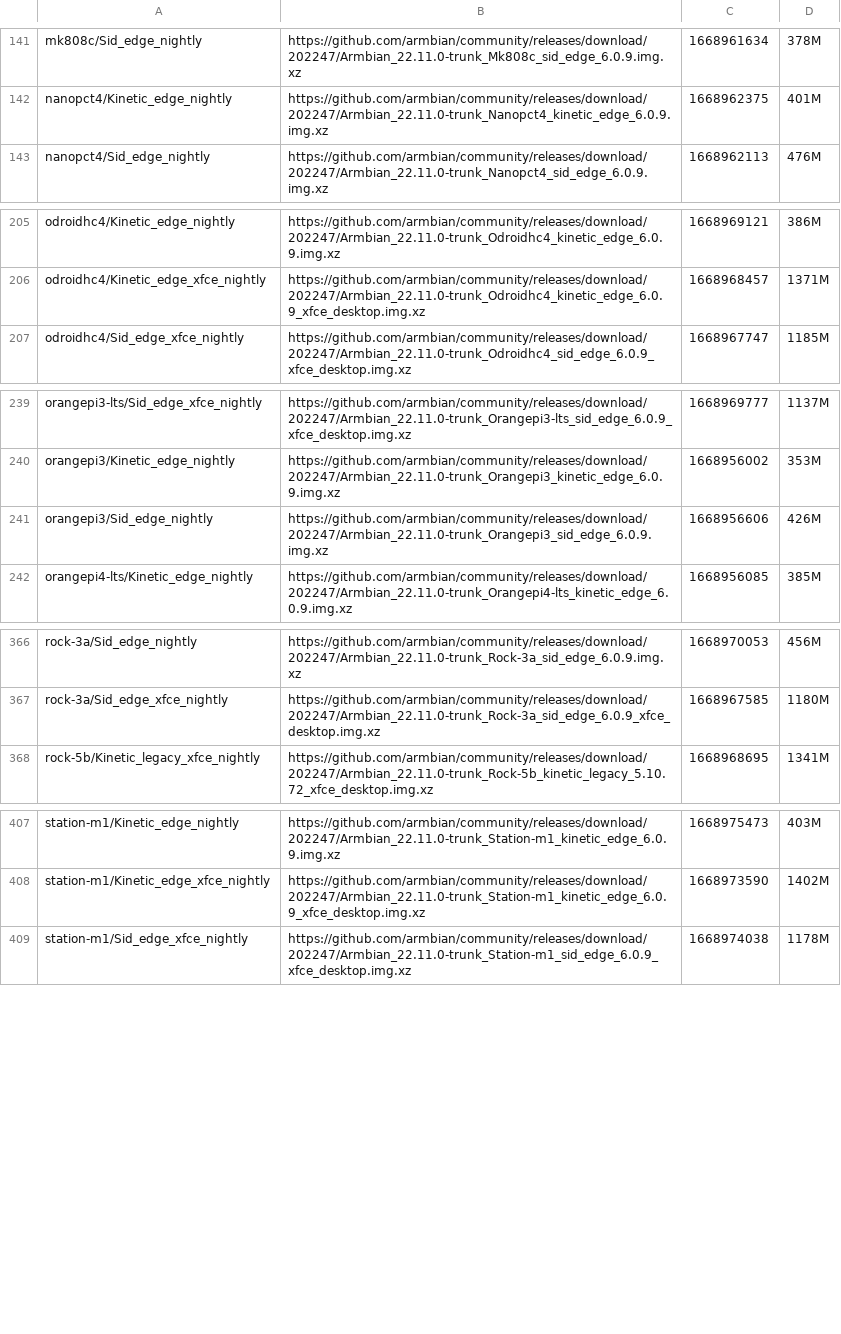
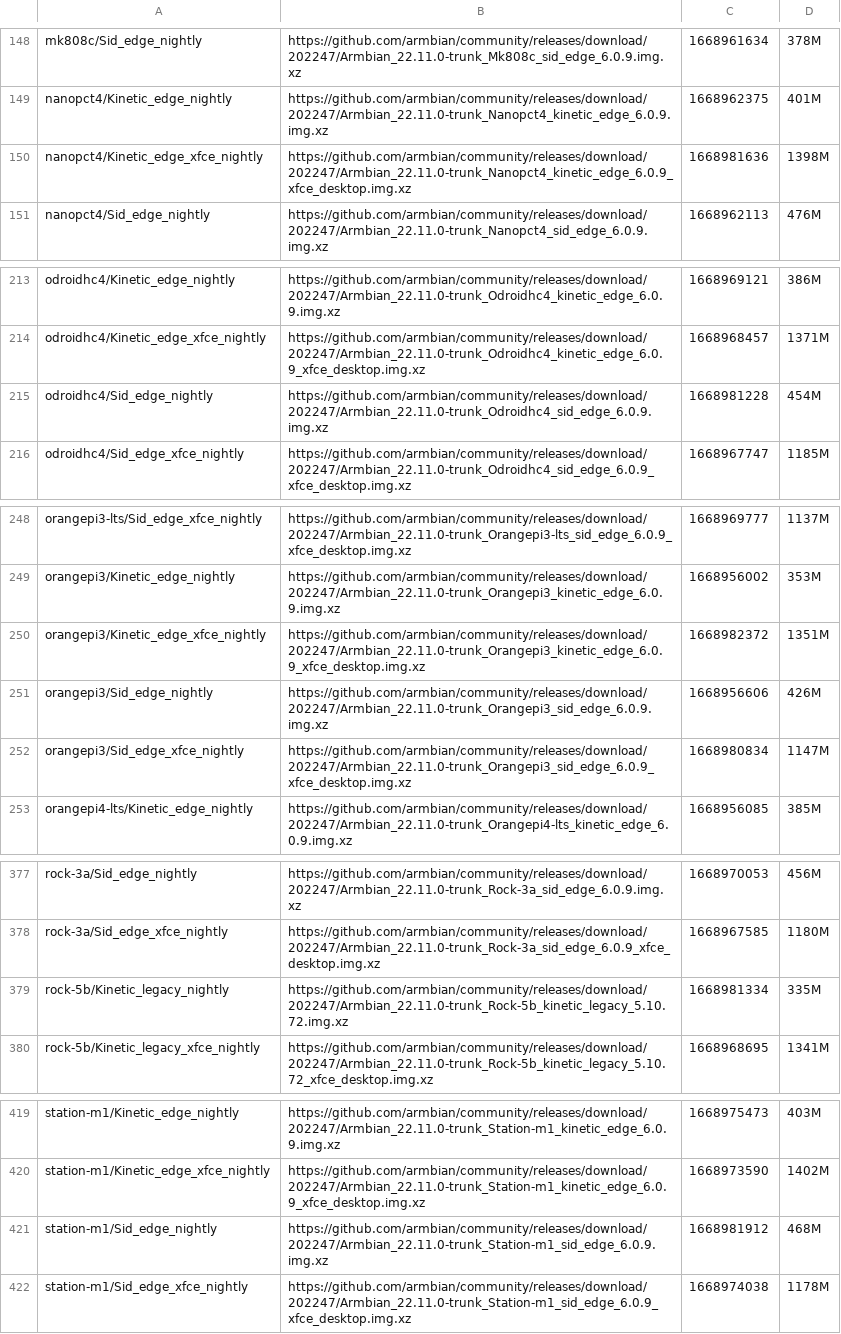
Before and after one commit to armbian/community, a CSV file: data.csv, drawn as a sheet; only a part is shown, gaps mark what is left out; the diff covers the shown part only.

```diff
--- a/data.csv
+++ b/data.csv
@@ -142,2 +149,3 @@ mk808c/Sid_edge_nightly|https://github.com/armbian/community/releases/download/2
 nanopct4/Kinetic_edge_nightly|https://github.com/armbian/community/releases/download/202247/Armbian_22.11.0-trunk_Nanopct4_kinetic_edge_6.0.9.img.xz|1668962375|401M|
+nanopct4/Kinetic_edge_xfce_nightly|https://github.com/armbian/community/releases/download/202247/Armbian_22.11.0-trunk_Nanopct4_kinetic_edge_6.0.9_xfce_desktop.img.xz|1668981636|1398M|
 nanopct4/Sid_edge_nightly|https://github.com/armbian/community/releases/download/202247/Armbian_22.11.0-trunk_Nanopct4_sid_edge_6.0.9.img.xz|1668962113|476M|
@@ -206,2 +214,3 @@ odroidhc4/Kinetic_edge_nightly|https://github.com/armbian/community/releases/dow
 odroidhc4/Kinetic_edge_xfce_nightly|https://github.com/armbian/community/releases/download/202247/Armbian_22.11.0-trunk_Odroidhc4_kinetic_edge_6.0.9_xfce_desktop.img.xz|1668968457|1371M|
+odroidhc4/Sid_edge_nightly|https://github.com/armbian/community/releases/download/202247/Armbian_22.11.0-trunk_Odroidhc4_sid_edge_6.0.9.img.xz|1668981228|454M|
 odroidhc4/Sid_edge_xfce_nightly|https://github.com/armbian/community/releases/download/202247/Armbian_22.11.0-trunk_Odroidhc4_sid_edge_6.0.9_xfce_desktop.img.xz|1668967747|1185M|
@@ -240,3 +249,5 @@ orangepi3-lts/Sid_edge_xfce_nightly|https://github.com/armbian/community/release
 orangepi3/Kinetic_edge_nightly|https://github.com/armbian/community/releases/download/202247/Armbian_22.11.0-trunk_Orangepi3_kinetic_edge_6.0.9.img.xz|1668956002|353M|
+orangepi3/Kinetic_edge_xfce_nightly|https://github.com/armbian/community/releases/download/202247/Armbian_22.11.0-trunk_Orangepi3_kinetic_edge_6.0.9_xfce_desktop.img.xz|1668982372|1351M|
 orangepi3/Sid_edge_nightly|https://github.com/armbian/community/releases/download/202247/Armbian_22.11.0-trunk_Orangepi3_sid_edge_6.0.9.img.xz|1668956606|426M|
+orangepi3/Sid_edge_xfce_nightly|https://github.com/armbian/community/releases/download/202247/Armbian_22.11.0-trunk_Orangepi3_sid_edge_6.0.9_xfce_desktop.img.xz|1668980834|1147M|
 orangepi4-lts/Kinetic_edge_nightly|https://github.com/armbian/community/releases/download/202247/Armbian_22.11.0-trunk_Orangepi4-lts_kinetic_edge_6.0.9.img.xz|1668956085|385M|
@@ -367,2 +378,3 @@ rock-3a/Sid_edge_nightly|https://github.com/armbian/community/releases/download/
 rock-3a/Sid_edge_xfce_nightly|https://github.com/armbian/community/releases/download/202247/Armbian_22.11.0-trunk_Rock-3a_sid_edge_6.0.9_xfce_desktop.img.xz|1668967585|1180M|
+rock-5b/Kinetic_legacy_nightly|https://github.com/armbian/community/releases/download/202247/Armbian_22.11.0-trunk_Rock-5b_kinetic_legacy_5.10.72.img.xz|1668981334|335M|
 rock-5b/Kinetic_legacy_xfce_nightly|https://github.com/armbian/community/releases/download/202247/Armbian_22.11.0-trunk_Rock-5b_kinetic_legacy_5.10.72_xfce_desktop.img.xz|1668968695|1341M|
@@ -408,2 +420,3 @@ station-m1/Kinetic_edge_nightly|https://github.com/armbian/community/releases/do
 station-m1/Kinetic_edge_xfce_nightly|https://github.com/armbian/community/releases/download/202247/Armbian_22.11.0-trunk_Station-m1_kinetic_edge_6.0.9_xfce_desktop.img.xz|1668973590|1402M|
+station-m1/Sid_edge_nightly|https://github.com/armbian/community/releases/download/202247/Armbian_22.11.0-trunk_Station-m1_sid_edge_6.0.9.img.xz|1668981912|468M|
 station-m1/Sid_edge_xfce_nightly|https://github.com/armbian/community/releases/download/202247/Armbian_22.11.0-trunk_Station-m1_sid_edge_6.0.9_xfce_desktop.img.xz|1668974038|1178M|
```
Also changed, not shown: 16 added rows elsewhere in this file, 1 other file.
